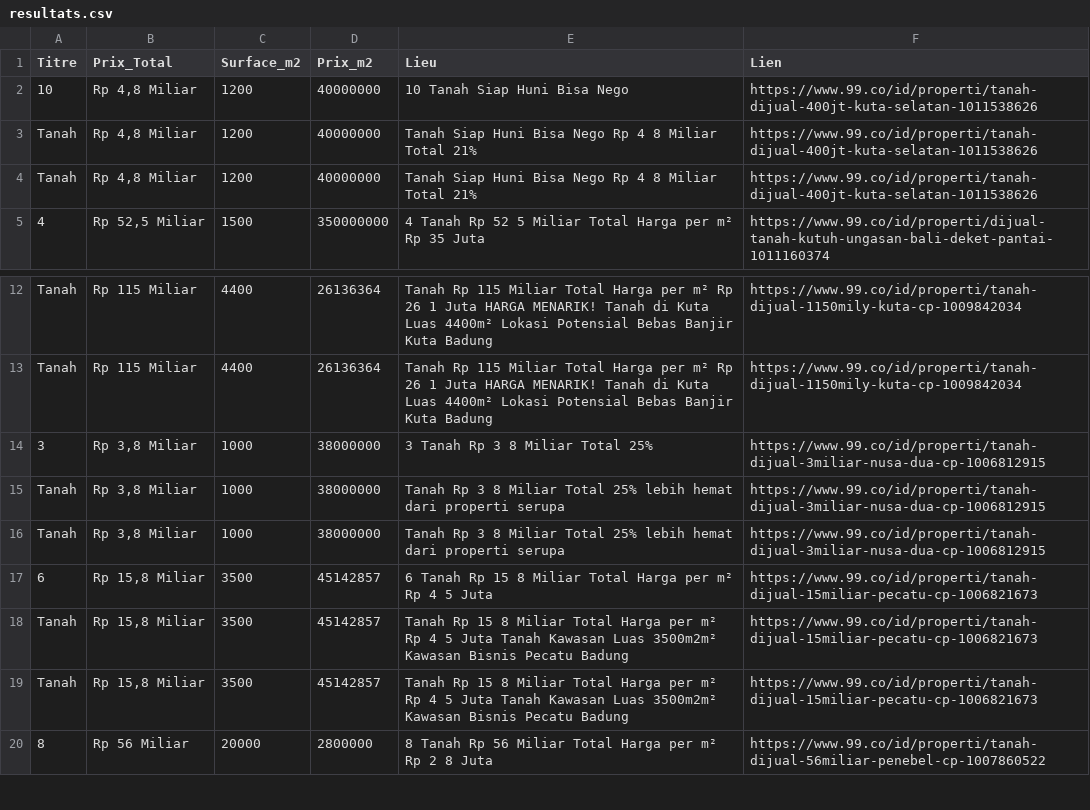
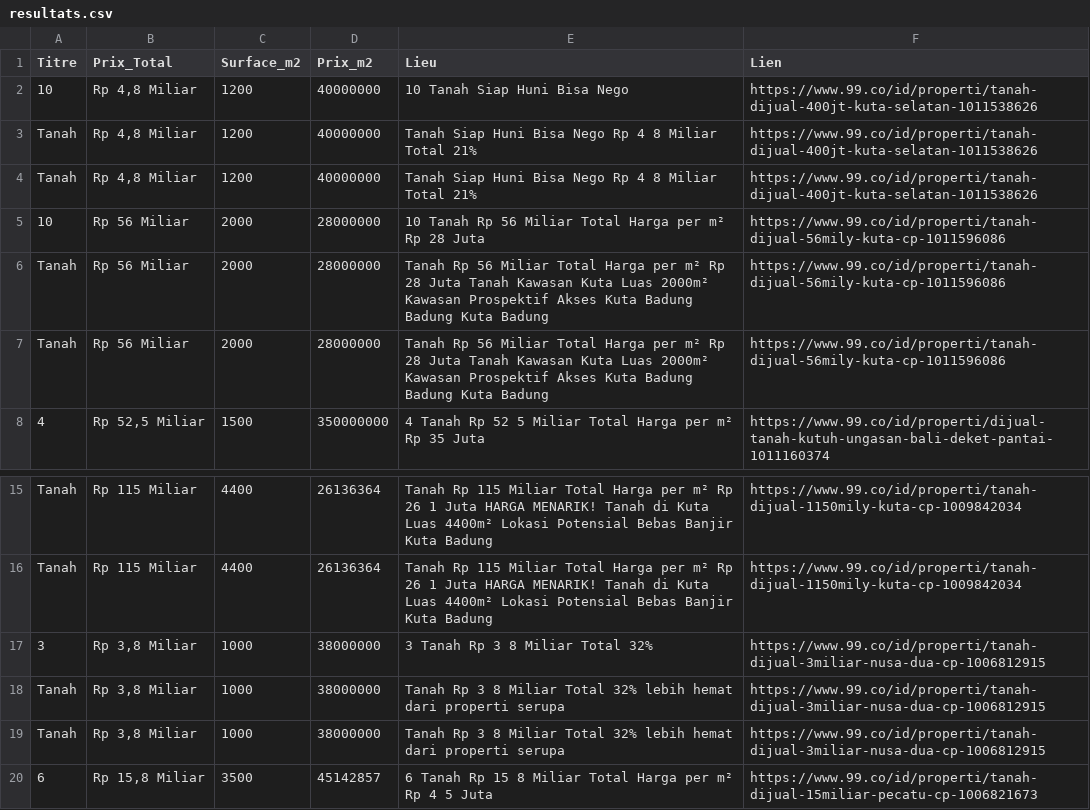
Before and after one commit to pedro432143219-prog/99co-scraper, a CSV file: resultats.csv, drawn as a sheet; only a part is shown, gaps mark what is left out; the shorter side is filled out with more unchanged rows.

```diff
--- a/resultats.csv
+++ b/resultats.csv
@@ -4,2 +4,5 @@ Tanah,"Rp 4,8 Miliar",1200,40000000,Tanah Siap Huni Bisa Nego Rp 4 8 Miliar Tota
 Tanah,"Rp 4,8 Miliar",1200,40000000,Tanah Siap Huni Bisa Nego Rp 4 8 Miliar Total 21%,https://www.99.co/id/properti/tanah-dijual-400jt-kuta-selatan-1011538626
+10,Rp 56 Miliar,2000,28000000,10  Tanah Rp 56 Miliar Total Harga per m² Rp 28 Juta,https://www.99.co/id/properti/tanah-dijual-56mily-kuta-cp-1011596086
+Tanah,Rp 56 Miliar,2000,28000000,Tanah Rp 56 Miliar Total Harga per m² Rp 28 Juta Tanah Kawasan Kuta  Luas 2000m²  Kawasan Prospektif  Akses Kuta  Badung  Badung Kuta  Badung,https://www.99.co/id/properti/tanah-dijual-56mily-kuta-cp-1011596086
+Tanah,Rp 56 Miliar,2000,28000000,Tanah Rp 56 Miliar Total Harga per m² Rp 28 Juta Tanah Kawasan Kuta  Luas 2000m²  Kawasan Prospektif  Akses Kuta  Badung  Badung Kuta  Badung,https://www.99.co/id/properti/tanah-dijual-56mily-kuta-cp-1011596086
 4,"Rp 52,5 Miliar",1500,350000000,4  Tanah Rp 52 5 Miliar Total Harga per m² Rp 35 Juta,https://www.99.co/id/properti/dijual-tanah-kutuh-ungasan-bali-deket-pantai-1011160374
@@ -13,5 +16,5 @@ Tanah,Rp 115 Miliar,4400,26136364,Tanah Rp 115 Miliar Total Harga per m² Rp 26
 Tanah,Rp 115 Miliar,4400,26136364,Tanah Rp 115 Miliar Total Harga per m² Rp 26 1 Juta HARGA MENARIK! Tanah di Kuta  Luas 4400m²  Lokasi Potensial  Bebas Banjir Kuta  Badung,https://www.99.co/id/properti/tanah-dijual-1150mily-kuta-cp-1009842034
-3,"Rp 3,8 Miliar",1000,38000000,3  Tanah Rp 3 8 Miliar Total 25%,https://www.99.co/id/properti/tanah-dijual-3miliar-nusa-dua-cp-1006812915
-Tanah,"Rp 3,8 Miliar",1000,38000000,Tanah Rp 3 8 Miliar Total 25% lebih hemat dari properti serupa,https://www.99.co/id/properti/tanah-dijual-3miliar-nusa-dua-cp-1006812915
-Tanah,"Rp 3,8 Miliar",1000,38000000,Tanah Rp 3 8 Miliar Total 25% lebih hemat dari properti serupa,https://www.99.co/id/properti/tanah-dijual-3miliar-nusa-dua-cp-1006812915
+3,"Rp 3,8 Miliar",1000,38000000,3  Tanah Rp 3 8 Miliar Total 32%,https://www.99.co/id/properti/tanah-dijual-3miliar-nusa-dua-cp-1006812915
+Tanah,"Rp 3,8 Miliar",1000,38000000,Tanah Rp 3 8 Miliar Total 32% lebih hemat dari properti serupa,https://www.99.co/id/properti/tanah-dijual-3miliar-nusa-dua-cp-1006812915
+Tanah,"Rp 3,8 Miliar",1000,38000000,Tanah Rp 3 8 Miliar Total 32% lebih hemat dari properti serupa,https://www.99.co/id/properti/tanah-dijual-3miliar-nusa-dua-cp-1006812915
 6,"Rp 15,8 Miliar",3500,45142857,6  Tanah Rp 15 8 Miliar Total Harga per m² Rp 4 5 Juta,https://www.99.co/id/properti/tanah-dijual-15miliar-pecatu-cp-1006821673
```
